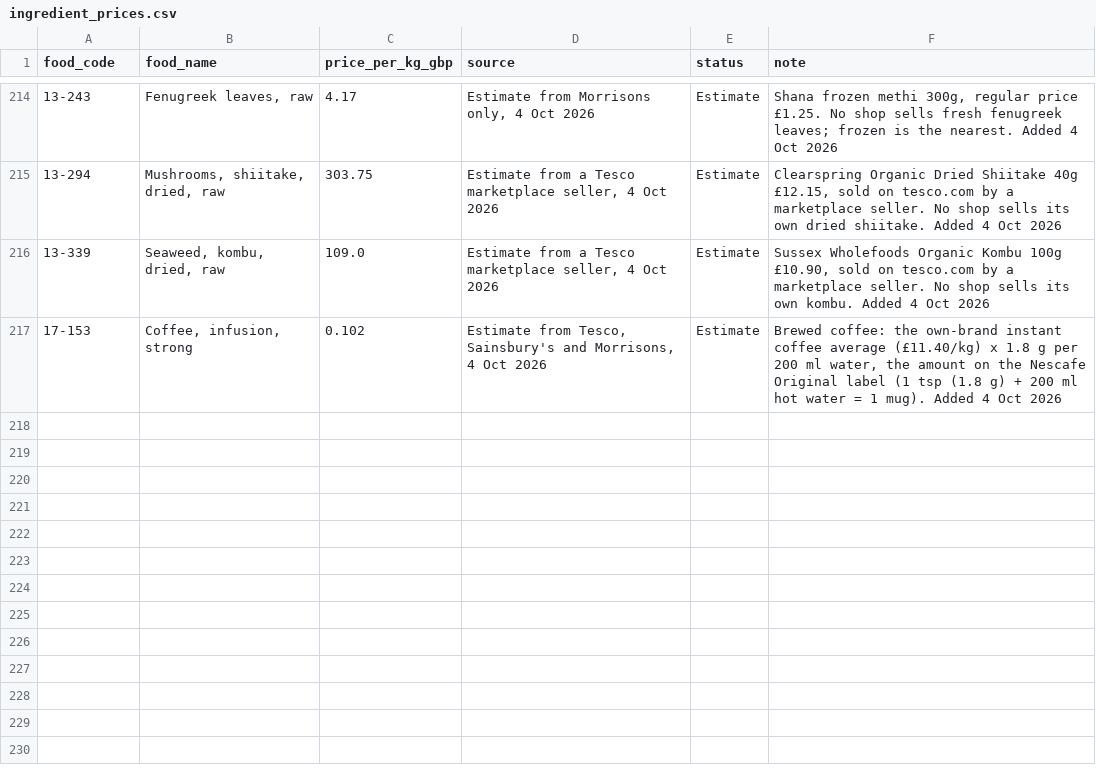
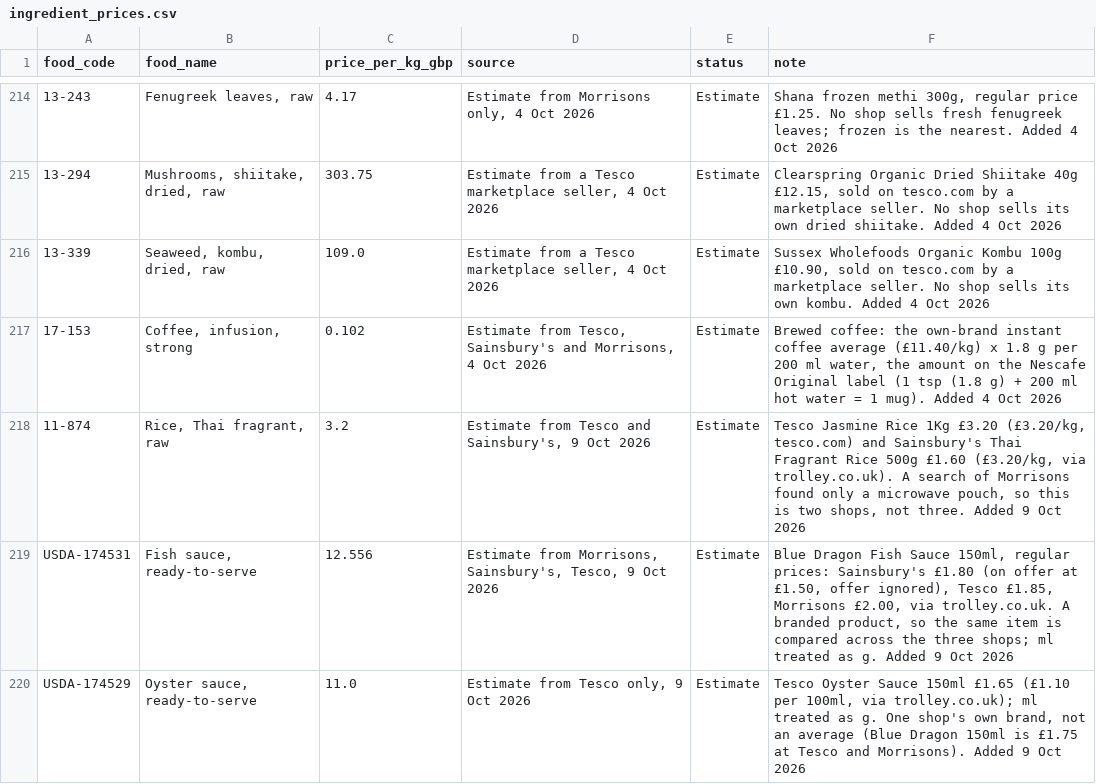
Before and after one commit to SumitYadav2003/culinaai, a CSV file: backend/nutrition/data/ingredient_prices.csv, drawn as a sheet; only a part is shown, gaps mark what is left out; the diff names each change by its address in the sheet, - before the commit and + after, or states it on an @@ line.

```diff
--- a/backend/nutrition/data/ingredient_prices.csv
+++ b/backend/nutrition/data/ingredient_prices.csv
+row 218: 11-874 | Rice, Thai fragrant, raw | 3.2 | Estimate from Tesco and Sainsbury's, 9 Oct 2026 | Estimate | Tesco Jasmine Rice 1Kg £3.20 (£3.20/kg, tesco.com) and Sainsbury's Thai Fragrant Rice 500g £1.60 (£3.20/kg, via trolley.co.uk). A search of Morrisons found only a microwave pouch, so this is two shops, not three. Added 9 Oct 2026
+row 219: USDA-174531 | Fish sauce, ready-to-serve | 12.556 | Estimate from Morrisons, Sainsbury's, Tesco, 9 Oct 2026 | Estimate | Blue Dragon Fish Sauce 150ml, regular prices: Sainsbury's £1.80 (on offer at £1.50, offer ignored), Tesco £1.85, Morrisons £2.00, via trolley.co.uk. A branded product, so the same item is compared across the three shops; ml treated as g. Added 9 Oct 2026
+row 220: USDA-174529 | Oyster sauce, ready-to-serve | 11.0 | Estimate from Tesco only, 9 Oct 2026 | Estimate | Tesco Oyster Sauce 150ml £1.65 (£1.10 per 100ml, via trolley.co.uk); ml treated as g. One shop's own brand, not an average (Blue Dragon 150ml is £1.75 at Tesco and Morrisons). Added 9 Oct 2026
```
Also changed, not shown: backend/nutrition/data/carbon_food_map.csv, backend/nutrition/data/ingredient_aliases.csv, 14 other files.
